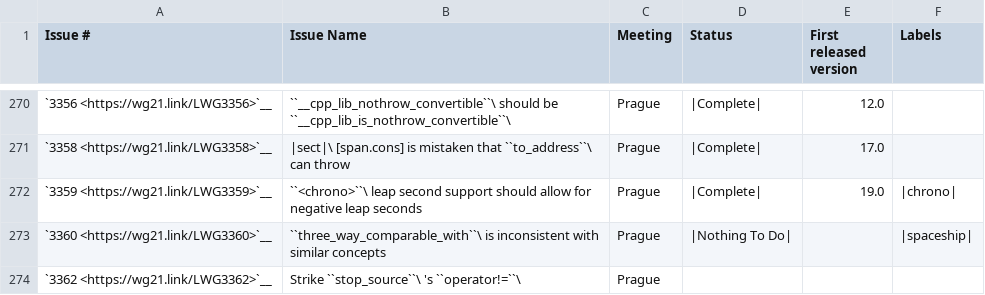
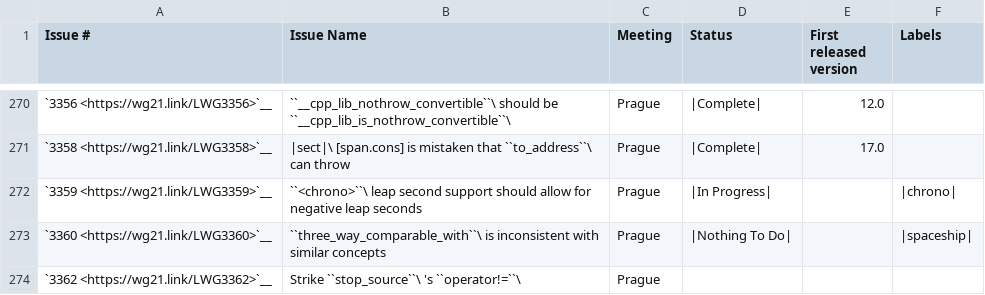
Before and after one commit to david-xl/llvm-project, a CSV file: libcxx/docs/Status/Cxx20Issues.csv, drawn as a sheet; only a part is shown, gaps mark what is left out.

Commit message:
[libc++][chrono] Fixes leap seconds. (#90070)
While implementing the UTC clock it turns out that the implementation of
the leap seconds was not correct, it should store the individual value,
not the sum.

It also looks like LWG3359 has not been fully implemented.

Implements parts of:
- LWG3359 <chrono> leap second support should allow for negative leap
seconds

```diff
--- a/libcxx/docs/Status/Cxx20Issues.csv
+++ b/libcxx/docs/Status/Cxx20Issues.csv
@@ -271,3 +271,3 @@
 "`3358 <https://wg21.link/LWG3358>`__","|sect|\ [span.cons] is mistaken that ``to_address``\  can throw","Prague","|Complete|","17.0"
-"`3359 <https://wg21.link/LWG3359>`__","``<chrono>``\  leap second support should allow for negative leap seconds","Prague","|Complete|","19.0","|chrono|"
+"`3359 <https://wg21.link/LWG3359>`__","``<chrono>``\  leap second support should allow for negative leap seconds","Prague","|In Progress|","","|chrono|"
 "`3360 <https://wg21.link/LWG3360>`__","``three_way_comparable_with``\  is inconsistent with similar concepts","Prague","|Nothing To Do|","","|spaceship|"
```
Also changed, not shown: 3 other files.
